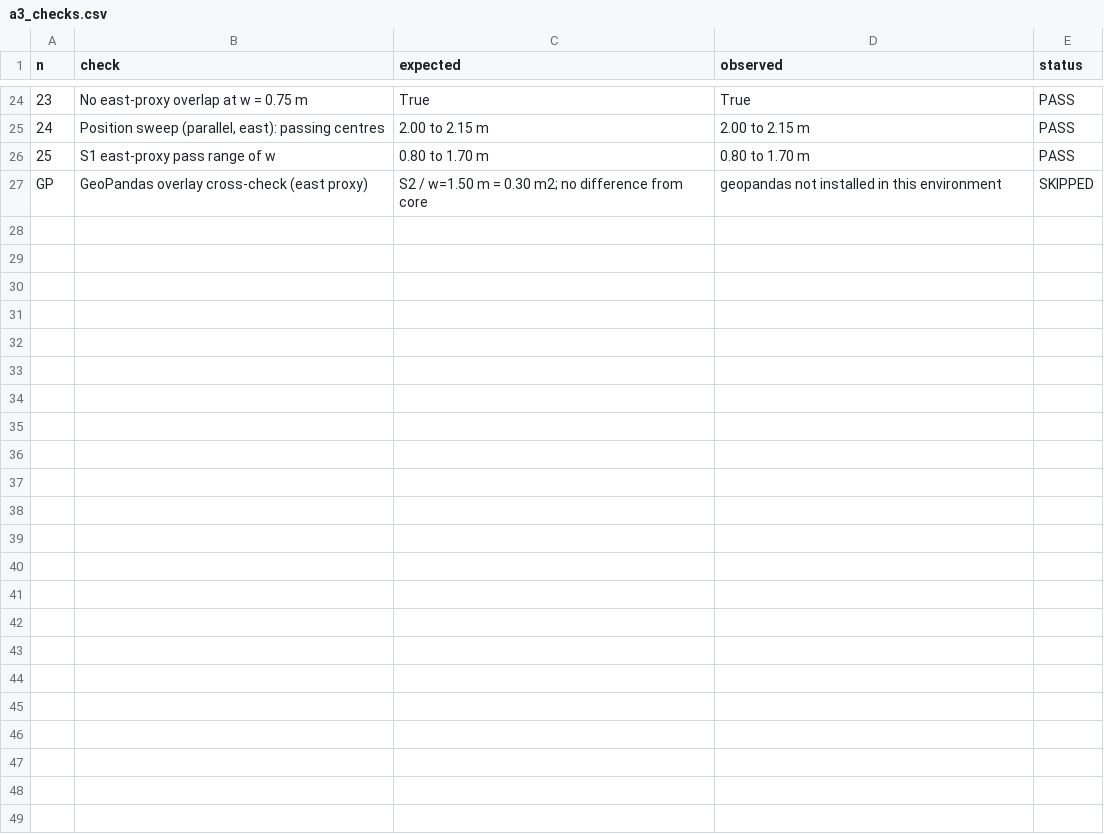
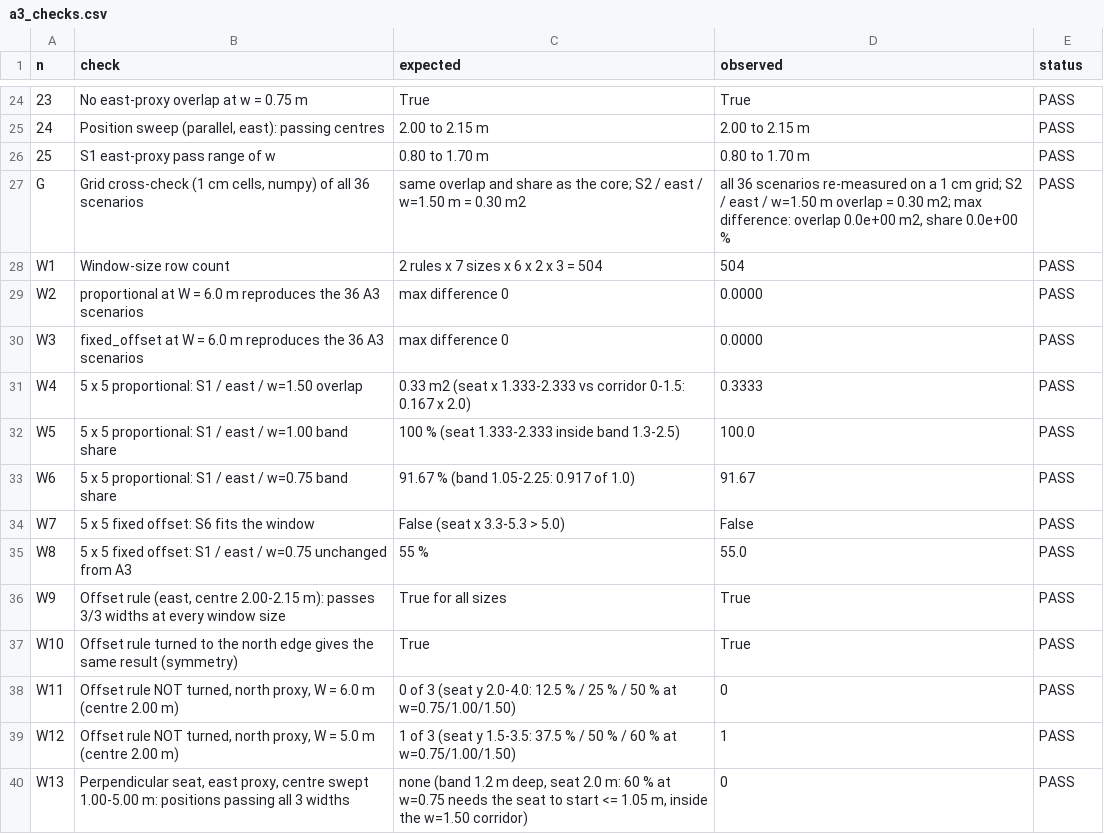
Before and after one commit to Gabrielle-Guo/A3-for-ARCH7476, a CSV file: outputs/a3_checks.csv, drawn as a sheet; only a part is shown, gaps mark what is left out.

```diff
--- a/outputs/a3_checks.csv
+++ b/outputs/a3_checks.csv
@@ -26,2 +26,15 @@ n,check,expected,observed,status
 25,S1 east-proxy pass range of w,0.80 to 1.70 m,0.80 to 1.70 m,PASS
-GP,GeoPandas overlay cross-check (east proxy),S2 / w=1.50 m = 0.30 m2; no difference from core,geopandas not installed in this environment,SKIPPED
+G,"Grid cross-check (1 cm cells, numpy) of all 36 scenarios",same overlap and share as the core; S2 / east / w=1.50 m = 0.30 m2,"all 36 scenarios re-measured on a 1 cm grid; S2 / east / w=1.50 m overlap = 0.30 m2; max difference: overlap 0.0e+00 m2, share 0.0e+00 %",PASS
+W1,Window-size row count,2 rules x 7 sizes x 6 x 2 x 3 = 504,504,PASS
+W2,proportional at W = 6.0 m reproduces the 36 A3 scenarios,max difference 0,0.0000,PASS
+W3,fixed_offset at W = 6.0 m reproduces the 36 A3 scenarios,max difference 0,0.0000,PASS
+W4,5 x 5 proportional: S1 / east / w=1.50 overlap,0.33 m2 (seat x 1.333-2.333 vs corridor 0-1.5: 0.167 x 2.0),0.3333,PASS
+W5,5 x 5 proportional: S1 / east / w=1.00 band share,100 % (seat 1.333-2.333 inside band 1.3-2.5),100.0,PASS
+W6,5 x 5 proportional: S1 / east / w=0.75 band share,91.67 % (band 1.05-2.25: 0.917 of 1.0),91.67,PASS
+W7,5 x 5 fixed offset: S6 fits the window,False (seat x 3.3-5.3 > 5.0),False,PASS
+W8,5 x 5 fixed offset: S1 / east / w=0.75 unchanged from A3,55 %,55.0,PASS
+W9,"Offset rule (east, centre 2.00-2.15 m): passes 3/3 widths at every window size",True for all sizes,True,PASS
+W10,Offset rule turned to the north edge gives the same result (symmetry),True,True,PASS
+W11,"Offset rule NOT turned, north proxy, W = 6.0 m (centre 2.00 m)",0 of 3 (seat y 2.0-4.0: 12.5 % / 25 % / 50 % at w=0.75/1.00/1.50),0,PASS
+W12,"Offset rule NOT turned, north proxy, W = 5.0 m (centre 2.00 m)",1 of 3 (seat y 1.5-3.5: 37.5 % / 50 % / 60 % at w=0.75/1.00/1.50),1,PASS
+W13,"Perpendicular seat, east proxy, centre swept 1.00-5.00 m: positions passing all 3 widths","none (band 1.2 m deep, seat 2.0 m: 60 % at w=0.75 needs the seat to start <= 1.05 m, inside the w=1.50 corridor)",0,PASS
```
Also changed, not shown: 25 other files.
